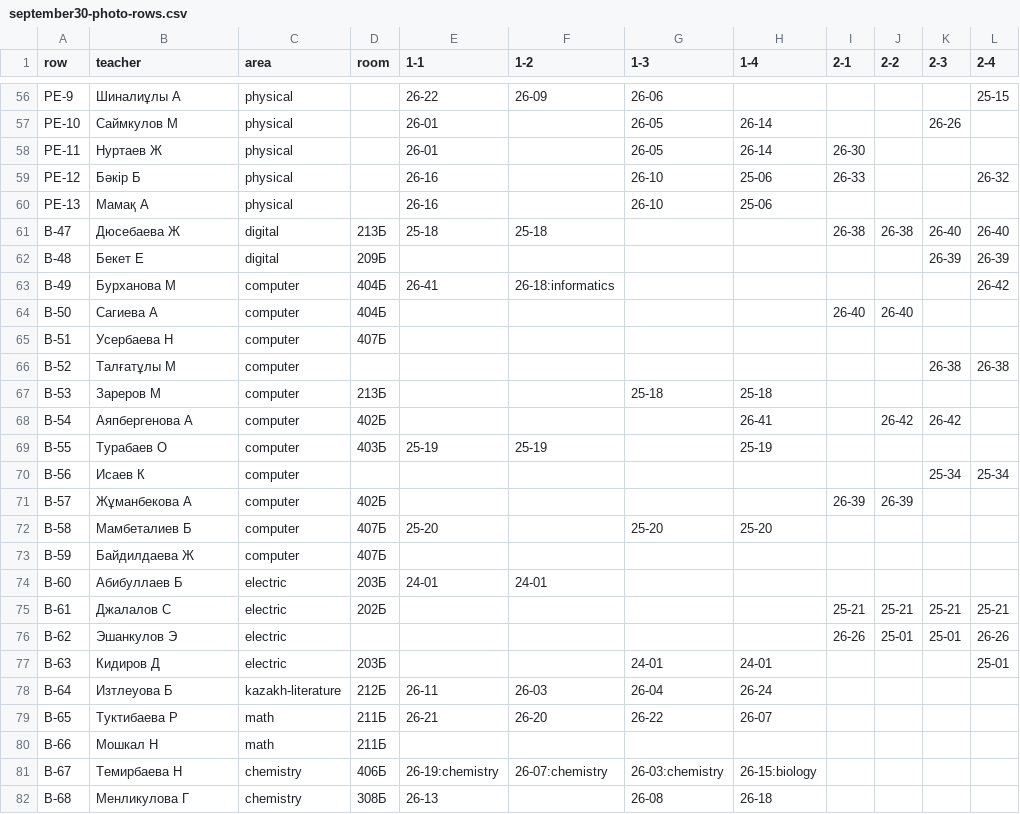
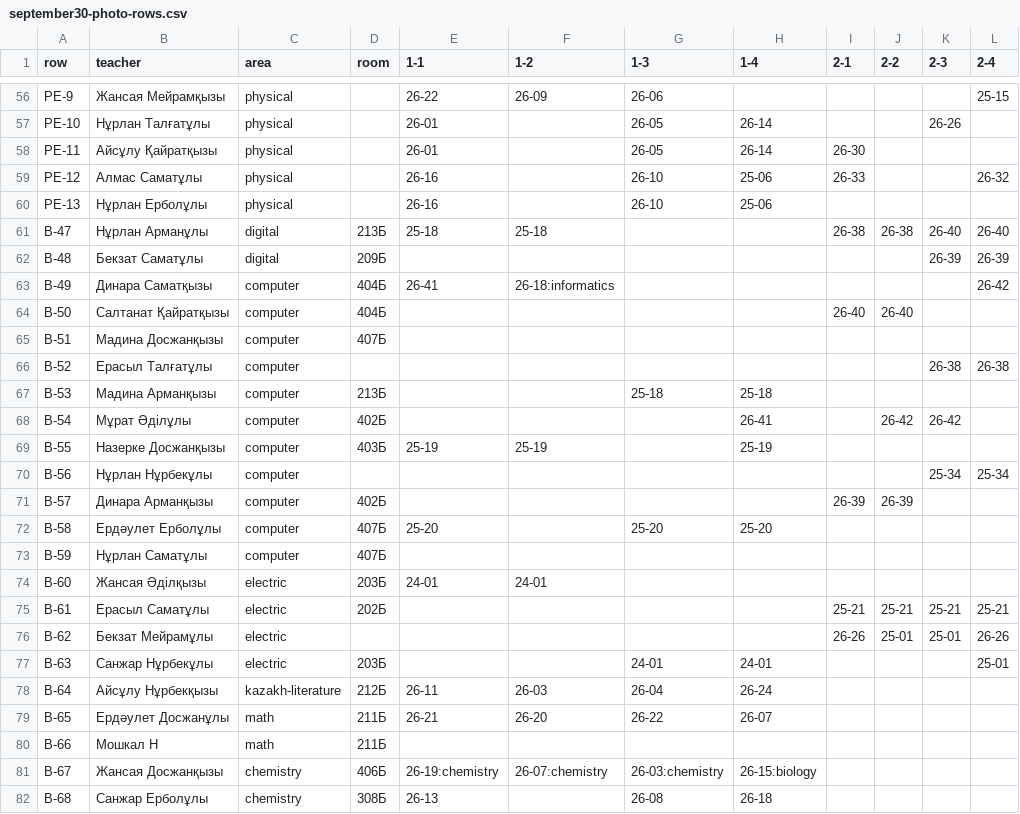
Before and after one commit to Ainur-gif1/TISK--portal, a CSV file: data/september30-photo-rows.csv, drawn as a sheet; only a part is shown, gaps mark what is left out; the diff covers the shown part only; the diff names each change by its address in the sheet, - before the commit and + after, or states it on an @@ line.

```diff
--- a/data/september30-photo-rows.csv
+++ b/data/september30-photo-rows.csv
-B56 (teacher): Шиналиұлы А
+B56 (teacher): Жансая Мейрамқызы
-B57 (teacher): Саймкулов М
+B57 (teacher): Нұрлан Талғатұлы
-B58 (teacher): Нуртаев Ж
+B58 (teacher): Айсұлу Қайратқызы
-B59 (teacher): Бәкір Б
+B59 (teacher): Алмас Саматұлы
-B60 (teacher): Мамақ А
+B60 (teacher): Нұрлан Ерболұлы
-B61 (teacher): Дюсебаева Ж
+B61 (teacher): Нұрлан Арманұлы
-B62 (teacher): Бекет Е
+B62 (teacher): Бекзат Саматұлы
-B63 (teacher): Бурханова М
+B63 (teacher): Динара Саматқызы
-B64 (teacher): Сагиева А
+B64 (teacher): Салтанат Қайратқызы
-B65 (teacher): Усербаева Н
+B65 (teacher): Мадина Досжанқызы
-B66 (teacher): Талғатұлы М
+B66 (teacher): Ерасыл Талғатұлы
-B67 (teacher): Зареров М
+B67 (teacher): Мадина Арманқызы
-B68 (teacher): Аяпбергенова А
+B68 (teacher): Мұрат Әділұлы
-B69 (teacher): Турабаев О
+B69 (teacher): Назерке Досжанқызы
-B70 (teacher): Исаев К
+B70 (teacher): Нұрлан Нұрбекұлы
-B71 (teacher): Жұманбекова А
+B71 (teacher): Динара Арманқызы
-B72 (teacher): Мамбеталиев Б
+B72 (teacher): Ердәулет Ерболұлы
-B73 (teacher): Байдилдаева Ж
+B73 (teacher): Нұрлан Саматұлы
-B74 (teacher): Абибуллаев Б
+B74 (teacher): Жансая Әділқызы
-B75 (teacher): Джалалов С
+B75 (teacher): Ерасыл Саматұлы
-B76 (teacher): Эшанкулов Э
+B76 (teacher): Бекзат Мейрамұлы
-B77 (teacher): Кидиров Д
+B77 (teacher): Санжар Нұрбекұлы
-B78 (teacher): Изтлеуова Б
+B78 (teacher): Айсұлу Нұрбекқызы
-B79 (teacher): Туктибаева Р
+B79 (teacher): Ердәулет Досжанұлы
-B81 (teacher): Темирбаева Н
+B81 (teacher): Жансая Досжанқызы
-B82 (teacher): Менликулова Г
+B82 (teacher): Санжар Ерболұлы
```
Also changed, not shown: 85 edited cells elsewhere in this file, 17 other files.
